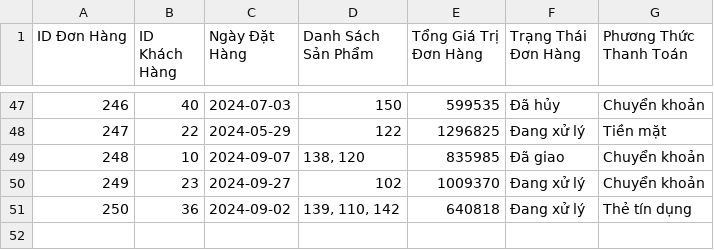
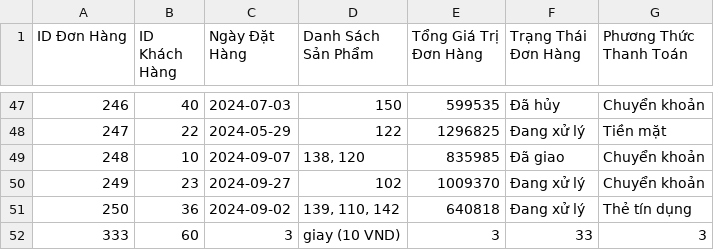
Before and after one commit to PhineNguyen/mananger, a CSV file: orders.csv, drawn as a sheet; only a part is shown, gaps mark what is left out; the diff names each change by its address in the sheet, - before the commit and + after, or states it on an @@ line.

```diff
--- a/orders.csv
+++ b/orders.csv
+row 52: 333 | 60 | 3 | giay (10 VND) | 3 | 33 | 3
```
Also changed, not shown: customers.csv, 1 other file.
